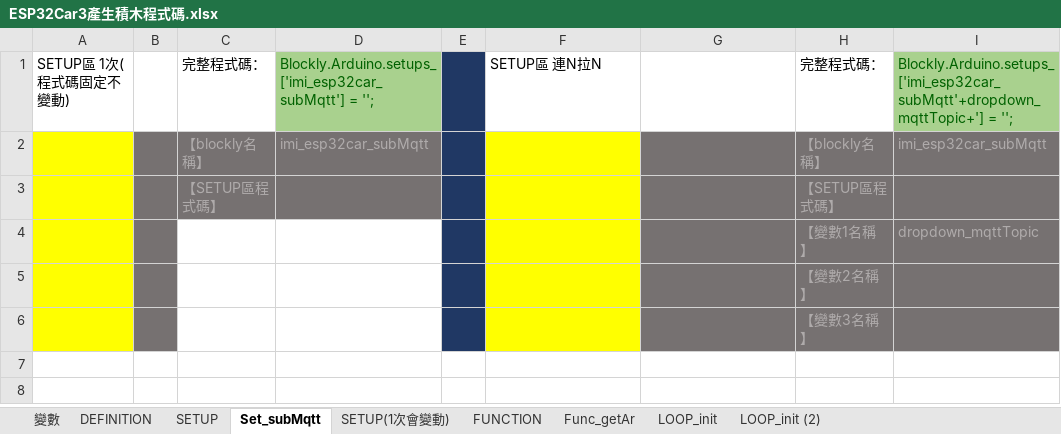
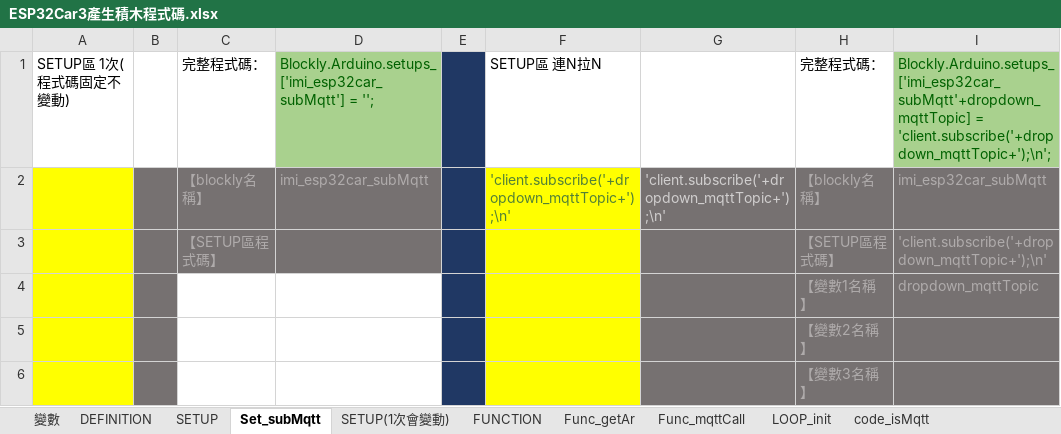
Before and after one commit to kingofamani/Arduino, an Excel workbook: tools/myCustomBlockly/製作積木教學/iMi/完整ino程式依積木分割/ESP32Car3產生積木程式碼.xlsx, sheet Set_subMqtt, drawn as a sheet; values as stored, in another font and other column widths than the file's, no borders; charts and pictures not drawn; the diff names each change by its address in the sheet, - before the commit and + after, or states it on an @@ line.

```diff
--- a/tools/myCustomBlockly/製作積木教學/iMi/完整ino程式依積木分割/ESP32Car3產生積木程式碼.xlsx (sheet Set_subMqtt)
+++ b/tools/myCustomBlockly/製作積木教學/iMi/完整ino程式依積木分割/ESP32Car3產生積木程式碼.xlsx (sheet Set_subMqtt)
-sheet tab: LOOP_init (2)
+sheet tab: code_isMqtt
+sheet tab: Func_mqttCall
-I1: Blockly.Arduino.setups_['imi_esp32car_subMqtt'+dropdown_mqttTopic+'] = '';
+I1: Blockly.Arduino.setups_['imi_esp32car_subMqtt'+dropdown_mqttTopic] = 'client.subscribe('+dropdown_mqttTopic+');\n';
-F2: (empty)
+F2: 'client.subscribe('+dropdown_mqttTopic+');\n'
-G2: (empty)
+G2: 'client.subscribe('+dropdown_mqttTopic+');\n'
-I3: (empty)
+I3: 'client.subscribe('+dropdown_mqttTopic+');\n'
```
Also changed, not shown: sheet code_isMqtt, sheet Func_getAr, other sheet tabs, formulas that keep their value, charts or pictures, 1 other file.
